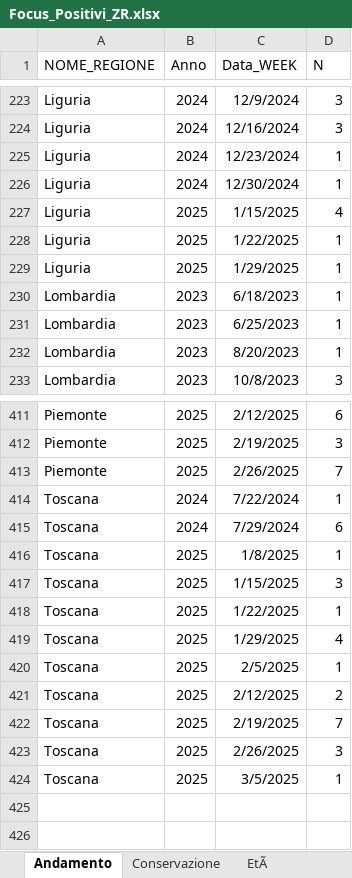
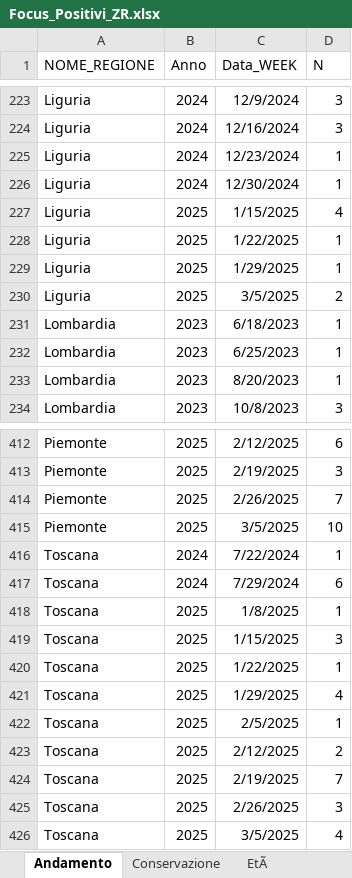
Before and after one commit to IZSAM-StatGIS/ReportPSA, an Excel workbook: Download/Focus_Positivi_ZR.xlsx, sheet Andamento, drawn as a sheet; only a part is shown, gaps mark what is left out; values as stored, in another font and other column widths than the file's, no borders; addresses are those after the commit; the diff names each change by its address in the sheet, - before the commit and + after, or states it on an @@ line.

```diff
--- a/Download/Focus_Positivi_ZR.xlsx (sheet Andamento)
+++ b/Download/Focus_Positivi_ZR.xlsx (sheet Andamento)
+row 230: Liguria | 2025 | 3/5/2025 | 2
+row 415: Piemonte | 2025 | 3/5/2025 | 10
-D426 (N): 1
+D426 (N): 4
```
Also changed, not shown: sheet EtÃ, sheet Conservazione, Download/Capi_ZR.xlsx, Download/Cinghiali_ZR.xlsx, 34 other files.
